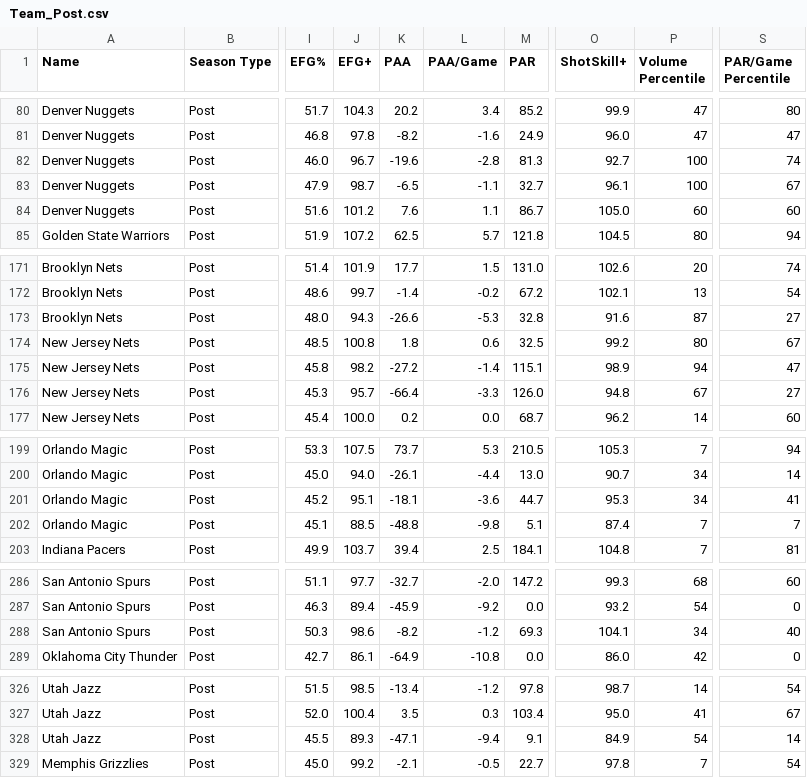
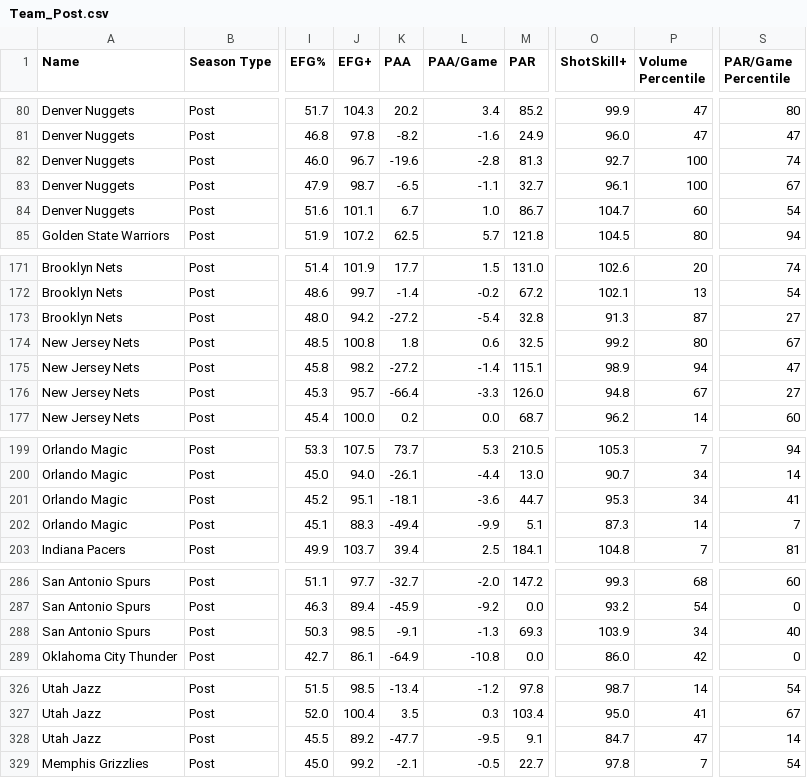
Before and after one commit to Connor-R/nba_shot_charts, a CSV file: csvs/leaderboards/Team_Post.csv, drawn as a sheet; only a part is shown, gaps mark what is left out; the diff covers the shown part only; the diff names each change by its address in the sheet, - before the commit and + after, or states it on an @@ line.

```diff
--- a/csvs/leaderboards/Team_Post.csv
+++ b/csvs/leaderboards/Team_Post.csv
-J84 (EFG+): 101.2
+J84 (EFG+): 101.1
-K84 (PAA): 7.6
+K84 (PAA): 6.7
-L84 (PAA/Game): 1.1
+L84 (PAA/Game): 1.0
-O84 (ShotSkill+): 105.0
+O84 (ShotSkill+): 104.7
-S84 (PAR/Game Percentile): 60
+S84 (PAR/Game Percentile): 54
-J173 (EFG+): 94.3
+J173 (EFG+): 94.2
-K173 (PAA): -26.6
+K173 (PAA): -27.2
-L173 (PAA/Game): -5.3
+L173 (PAA/Game): -5.4
-O173 (ShotSkill+): 91.6
+O173 (ShotSkill+): 91.3
-J202 (EFG+): 88.5
+J202 (EFG+): 88.3
-K202 (PAA): -48.8
+K202 (PAA): -49.4
-L202 (PAA/Game): -9.8
+L202 (PAA/Game): -9.9
-O202 (ShotSkill+): 87.4
+O202 (ShotSkill+): 87.3
-P202 (Volume Percentile): 7
+P202 (Volume Percentile): 14
-J288 (EFG+): 98.6
+J288 (EFG+): 98.5
-K288 (PAA): -8.2
+K288 (PAA): -9.1
-L288 (PAA/Game): -1.2
+L288 (PAA/Game): -1.3
-O288 (ShotSkill+): 104.1
+O288 (ShotSkill+): 103.9
-J328 (EFG+): 89.3
+J328 (EFG+): 89.2
-K328 (PAA): -47.1
+K328 (PAA): -47.7
-L328 (PAA/Game): -9.4
+L328 (PAA/Game): -9.5
-O328 (ShotSkill+): 84.9
+O328 (ShotSkill+): 84.7
-P328 (Volume Percentile): 54
+P328 (Volume Percentile): 47
```
Also changed, not shown: 2 added rows, 2 removed rows and 72 edited cells elsewhere in this file, csvs/leaderboards/Player_Post.csv, csvs/leaderboards/Player_Post_Career.csv.
